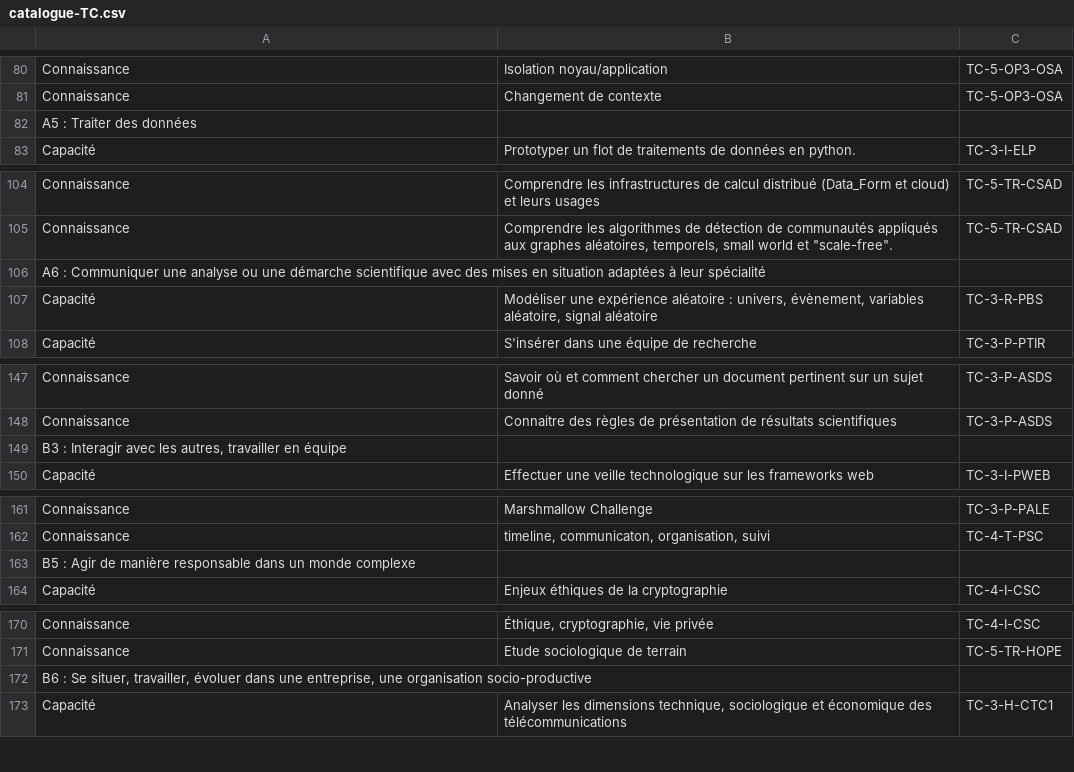
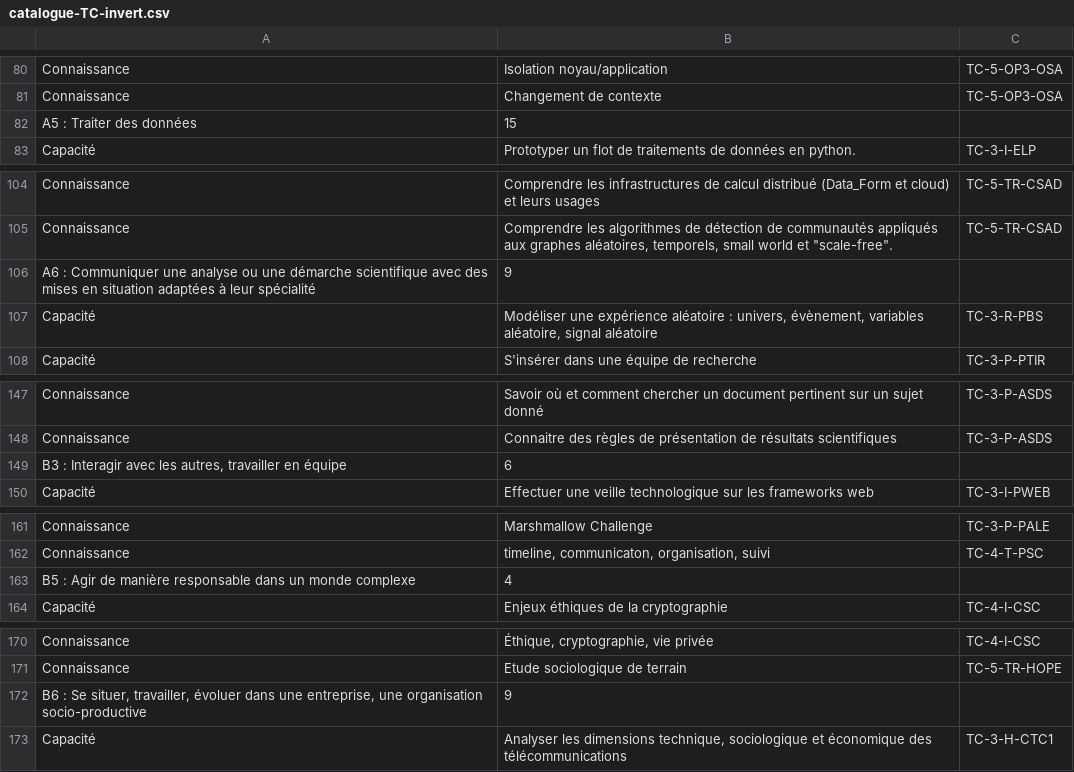
Before and after one commit to sfrenot/competence, a CSV file: formation/inversion/catalogue-TC-invert.csv (was formation/inversion/catalogue-TC.csv), drawn as a sheet; only a part is shown, gaps mark what is left out; the diff covers the shown part only.

```diff
--- a/formation/inversion/catalogue-TC.csv
+++ b/formation/inversion/catalogue-TC-invert.csv
@@ -81,3 +81,3 @@ Connaissance	Isolation noyau/application	TC-5-OP3-OSA
 Connaissance	Changement de contexte	TC-5-OP3-OSA
-A5 : Traiter des données		
+A5 : Traiter des données	 15	
 Capacité	Prototyper un flot de traitements de données en python.	TC-3-I-ELP
@@ -105,3 +105,3 @@ Connaissance	Comprendre les infrastructures de calcul distribué (Data_Form et c
 Connaissance	Comprendre les algorithmes de détection de communautés appliqués aux graphes aléatoires, temporels, small world et "scale-free".	TC-5-TR-CSAD
-A6 : Communiquer une analyse ou une démarche scientifique avec des mises en situation adaptées à leur spécialité		
+A6 : Communiquer une analyse ou une démarche scientifique avec des mises en situation adaptées à leur spécialité	 9	
 Capacité	Modéliser une expérience aléatoire : univers, évènement, variables aléatoire, signal aléatoire	TC-3-R-PBS
@@ -148,3 +148,3 @@ Connaissance	Savoir où et comment chercher un document pertinent sur un sujet d
 Connaissance	Connaitre des règles de présentation de résultats scientifiques	TC-3-P-ASDS
-B3 : Interagir avec les autres, travailler en équipe		
+B3 : Interagir avec les autres, travailler en équipe	 6	
 Capacité	Effectuer une veille technologique sur les frameworks web	TC-3-I-PWEB
@@ -162,3 +162,3 @@ Connaissance	Marshmallow Challenge	TC-3-P-PALE
 Connaissance	timeline, communicaton, organisation, suivi	TC-4-T-PSC
-B5 : Agir de manière responsable dans un monde complexe		
+B5 : Agir de manière responsable dans un monde complexe	 4	
 Capacité	Enjeux éthiques de la cryptographie	TC-4-I-CSC
@@ -171,3 +171,3 @@ Connaissance	Éthique, cryptographie, vie privée	TC-4-I-CSC
 Connaissance	Etude sociologique de terrain	TC-5-TR-HOPE
-B6 : Se situer, travailler, évoluer dans une entreprise, une organisation socio-productive		
+B6 : Se situer, travailler, évoluer dans une entreprise, une organisation socio-productive	 9	
 Capacité	Analyser les dimensions technique, sociologique et économique des télécommunications	TC-3-H-CTC1
```
Also changed, not shown: 14 edited cells elsewhere in this file, 2 other files.
